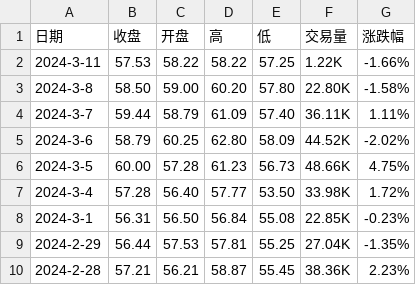
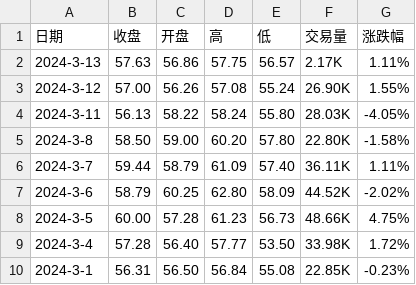
Before and after one commit to huanhuanbass/EUA, a CSV file: European Union Allowance.csv, drawn as a sheet; only a part is shown; the shorter side is filled out with more unchanged rows.

```diff
--- a/European Union Allowance.csv
+++ b/European Union Allowance.csv
@@ -1,3 +1,5 @@
 "日期","收盘","开盘","高","低","交易量","涨跌幅"
-"2024-3-11","57.53","58.22","58.22","57.25","1.22K","-1.66%"
+"2024-3-13","57.63","56.86","57.75","56.57","2.17K","1.11%"
+"2024-3-12","57.00","56.26","57.08","55.24","26.90K","1.55%"
+"2024-3-11","56.13","58.22","58.24","55.80","28.03K","-4.05%"
 "2024-3-8","58.50","59.00","60.20","57.80","22.80K","-1.58%"
```
Also changed, not shown: Historical data - EUA Price.csv.
